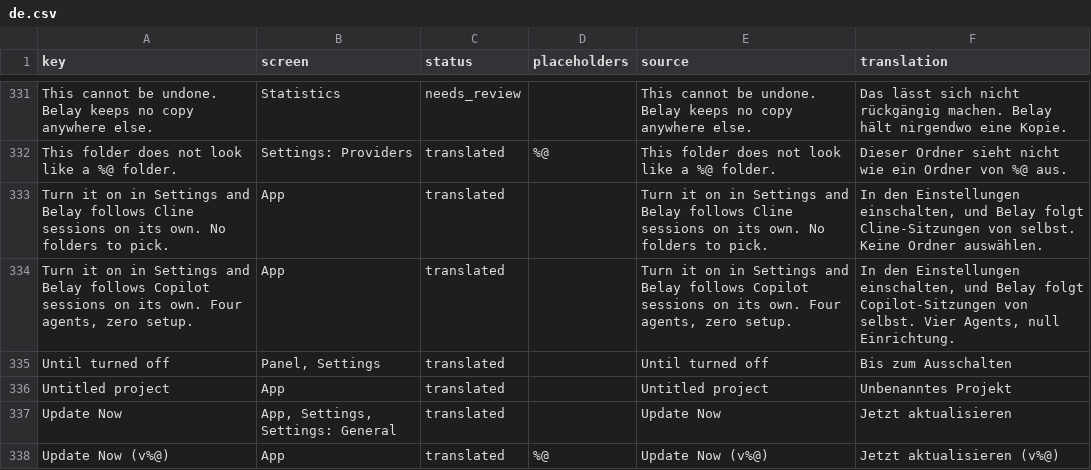
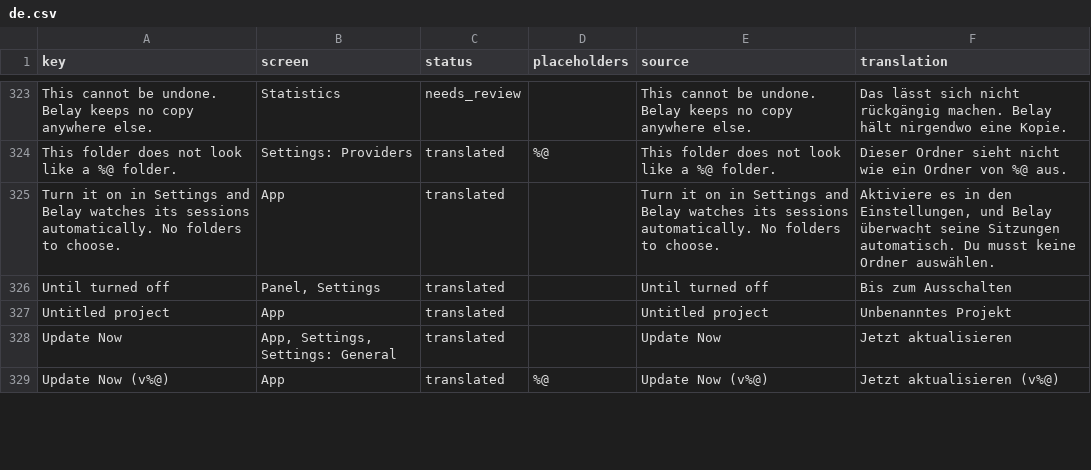
Before and after one commit to PerfectoWeb/Belay, a CSV file: Localization/de.csv, drawn as a sheet; only a part is shown, gaps mark what is left out; the diff covers the shown part only.

```diff
--- a/Localization/de.csv
+++ b/Localization/de.csv
@@ -335,4 +327,3 @@ This cannot be undone. Belay keeps no copy anywhere else.,Statistics,needs_revie
 This folder does not look like a %@ folder.,Settings: Providers,translated,%@,This folder does not look like a %@ folder.,Dieser Ordner sieht nicht wie ein Ordner von %@ aus.
-Turn it on in Settings and Belay follows Cline sessions on its own. No folders to pick.,App,translated,,Turn it on in Settings and Belay follows Cline sessions on its own. No folders to pick.,"In den Einstellungen einschalten, und Belay folgt Cline-Sitzungen von selbst. Keine Ordner auswählen."
-"Turn it on in Settings and Belay follows Copilot sessions on its own. Four agents, zero setup.",App,translated,,"Turn it on in Settings and Belay follows Copilot sessions on its own. Four agents, zero setup.","In den Einstellungen einschalten, und Belay folgt Copilot-Sitzungen von selbst. Vier Agents, null Einrichtung."
+Turn it on in Settings and Belay watches its sessions automatically. No folders to choose.,App,translated,,Turn it on in Settings and Belay watches its sessions automatically. No folders to choose.,"Aktiviere es in den Einstellungen, und Belay überwacht seine Sitzungen automatisch. Du musst keine Ordner auswählen."
 Until turned off,"Panel, Settings",translated,,Until turned off,Bis zum Ausschalten
```
Also changed, not shown: 4 added rows, 11 removed rows and 7 edited cells elsewhere in this file, Localization/en.csv, Localization/es.csv, 10 other files.
